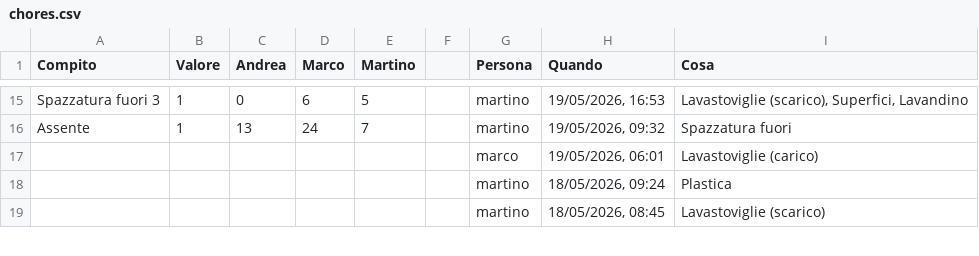
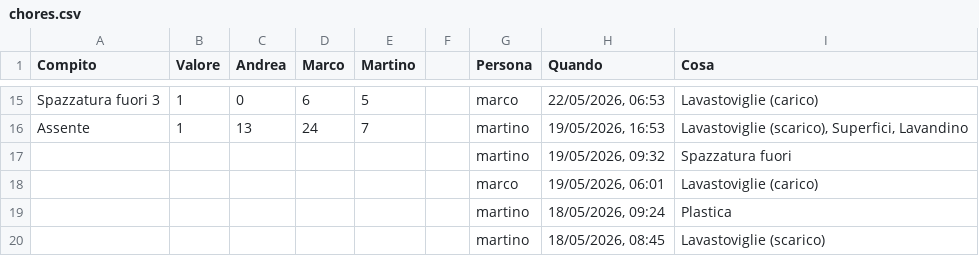
Before and after one commit to BertrandPouget/litpii, a CSV file: data/chores.csv, drawn as a sheet; only a part is shown, gaps mark what is left out; the diff covers the shown part only; the diff names each change by its address in the sheet, - before the commit and + after, or states it on an @@ line.

Commit message:
Update chores for marco

```diff
--- a/data/chores.csv
+++ b/data/chores.csv
-G15 (Persona): martino
+G15 (Persona): marco
-H15 (Quando): 19/05/2026, 16:53
+H15 (Quando): 22/05/2026, 06:53
-I15 (Cosa): Lavastoviglie (scarico), Superfici, Lavandino
+I15 (Cosa): Lavastoviglie (carico)
-H16 (Quando): 19/05/2026, 09:32
+H16 (Quando): 19/05/2026, 16:53
-I16 (Cosa): Spazzatura fuori
+I16 (Cosa): Lavastoviglie (scarico), Superfici, Lavandino
+row 17:  |  |  |  |  |  | martino | 19/05/2026, 09:32 | Spazzatura fuori
```
Also changed, not shown: 32 edited cells elsewhere in this file.
